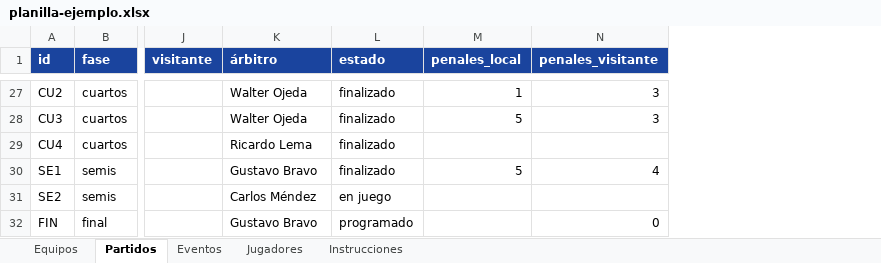
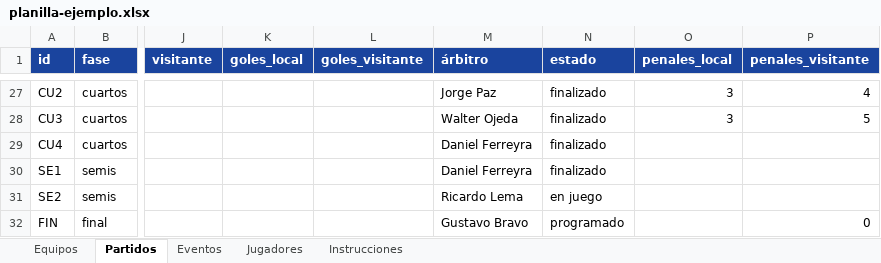
Before and after one commit to valenurcullu/CopaFalucho, an Excel workbook: data/planilla-ejemplo.xlsx, sheet Partidos, drawn as a sheet; only a part is shown, gaps mark what is left out; values as stored, in another font and other column widths than the file's, no borders; addresses are those after the commit; the diff covers the shown part only; the diff names each change by its address in the sheet, - before the commit and + after, or states it on an @@ line.

```diff
--- a/data/planilla-ejemplo.xlsx (sheet Partidos)
+++ b/data/planilla-ejemplo.xlsx (sheet Partidos)
+column K (goles_local), empty
+column L (goles_visitante), empty
-M27 (árbitro): Walter Ojeda
+M27 (árbitro): Jorge Paz
-O27 (penales_local): 1
+O27 (penales_local): 3
-P27 (penales_visitante): 3
+P27 (penales_visitante): 4
-O28 (penales_local): 5
+O28 (penales_local): 3
-P28 (penales_visitante): 3
+P28 (penales_visitante): 5
-M29 (árbitro): Ricardo Lema
+M29 (árbitro): Daniel Ferreyra
-M30 (árbitro): Gustavo Bravo
+M30 (árbitro): Daniel Ferreyra
-O30 (penales_local): 5
+O30 (penales_local): (empty)
-P30 (penales_visitante): 4
+P30 (penales_visitante): (empty)
-M31 (árbitro): Carlos Méndez
+M31 (árbitro): Ricardo Lema
```
Also changed, not shown: 28 edited cells elsewhere in this sheet, sheet Eventos, sheet Jugadores, sheet Equipos, sheet Instrucciones, 33 other files.
